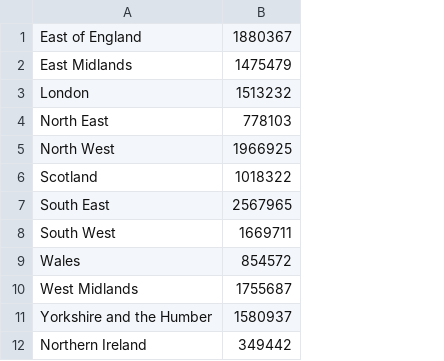
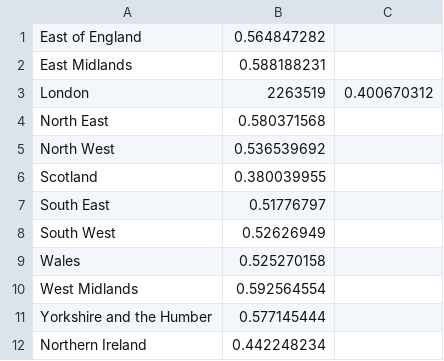
Before and after one commit to Multivin12/cartogramMaker, a CSV file: Algorithm/Real-World-Data-Test/EU-referendum-LEAVE.csv, drawn as a sheet; removed rows and columns are numbered as before the commit, all else as after; the diff names each change by its address in the sheet, - before the commit and + after, or states it on an @@ line.

```diff
--- a/Algorithm/Real-World-Data-Test/EU-referendum-LEAVE.csv
+++ b/Algorithm/Real-World-Data-Test/EU-referendum-LEAVE.csv
-column B, rows 1-12: 1880367 | 1475479 | 1513232 | 778103 | 1966925 | 1018322 | 2567965 | 1669711 | 854572 | 1755687 | 1580937 | 349442
+column B, rows 1-12: 0.564847282 | 0.588188231 | 2263519 | 0.580371568 | 0.536539692 | 0.380039955 | 0.51776797 | 0.52626949 | 0.525270158 | 0.592564554 | 0.577145444 | 0.442248234
+column C, row 3: 0.400670312
```
Also changed, not shown: Algorithm/Real-World-Data-Test/EU-referendum-REMAIN.csv, CSVFiles/EU-referendum-result-data.csv, 7 other files.
